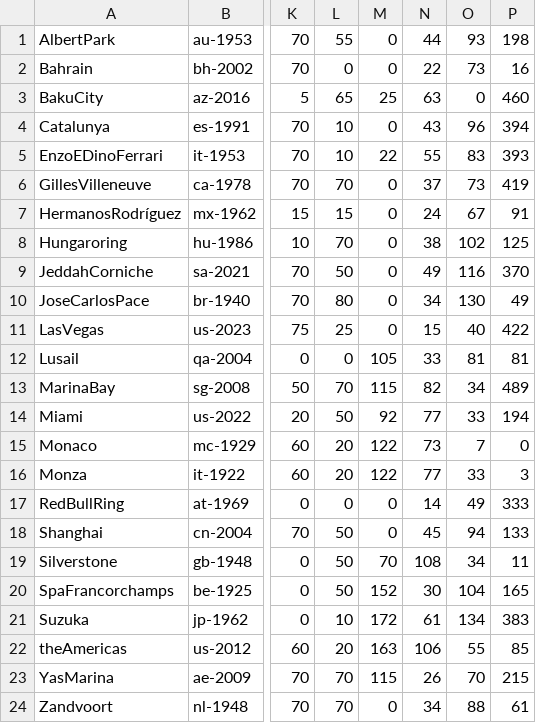
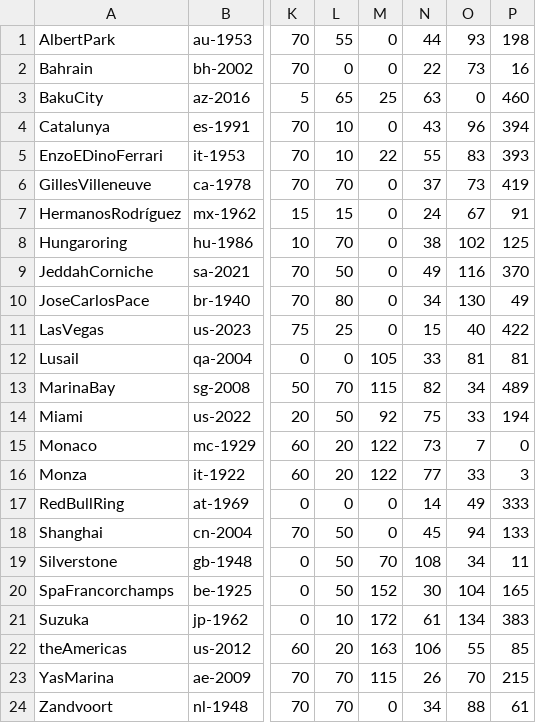
Before and after one commit to jan438/Racen, a CSV file: Data/Circuits2025.csv, drawn as a sheet; only a part is shown, gaps mark what is left out; the diff names each change by its address in the sheet, - before the commit and + after, or states it on an @@ line.

```diff
--- a/Data/Circuits2025.csv
+++ b/Data/Circuits2025.csv
-N14: 77
+N14: 75
```
Also changed, not shown: 1 other file.
